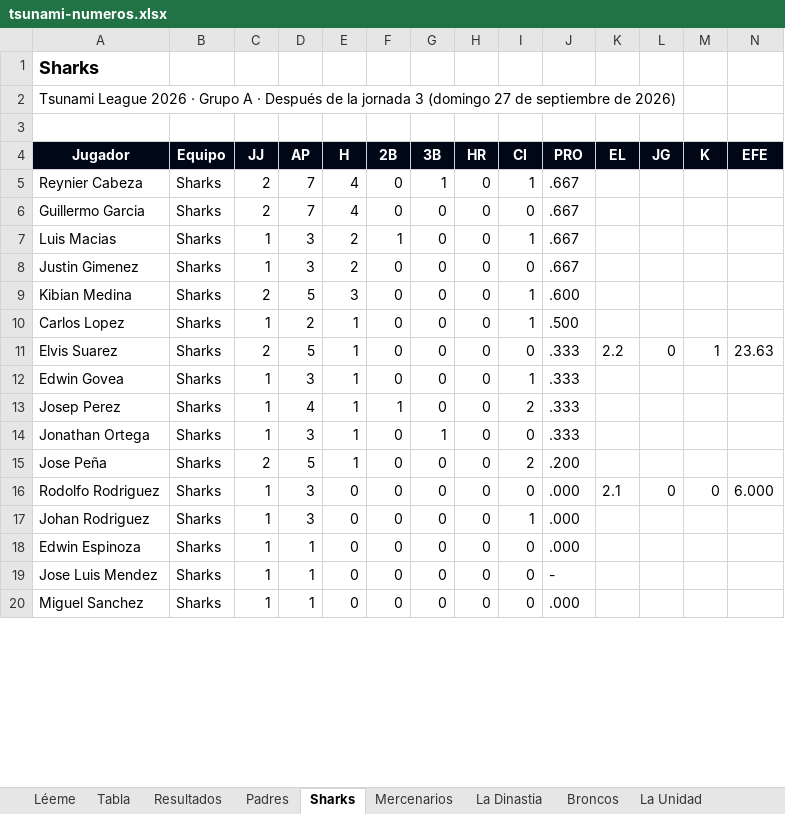
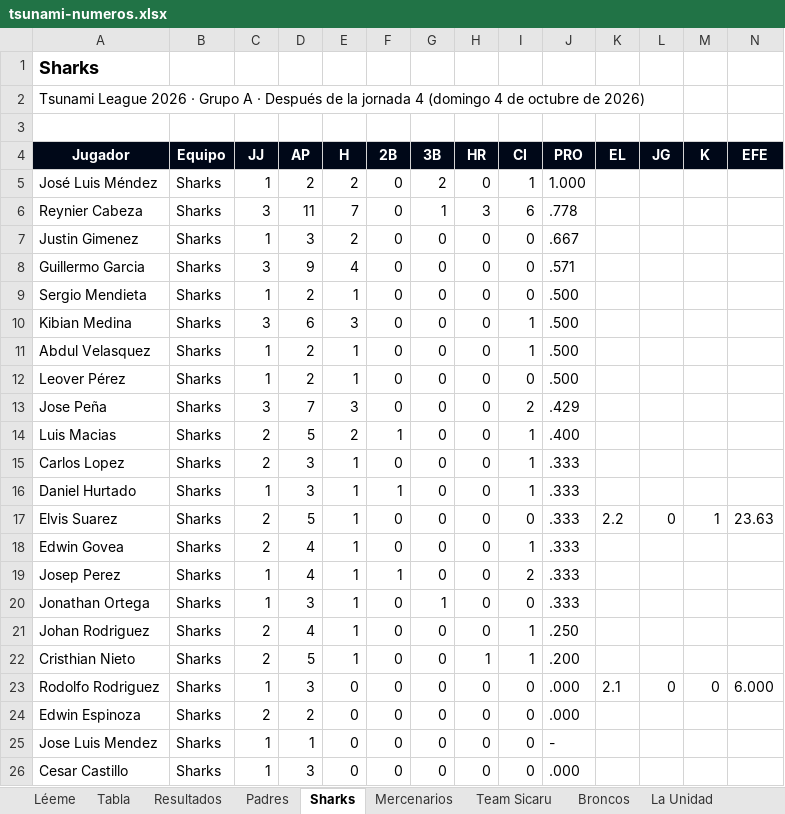
Before and after one commit to ligaalbrook/ligaalbrook.github.io, an Excel workbook: tsunami-numeros.xlsx, sheet Sharks, drawn as a sheet; only a part is shown; the shorter side is filled out with more unchanged rows; values as stored, in another font and other column widths than the file's, no borders; removed rows and columns are numbered as before the commit, all else as after; the diff covers the shown part only; the diff names each change by its address in the sheet, - before the commit and + after, or states it on an @@ line.

```diff
--- a/tsunami-numeros.xlsx (sheet Sharks)
+++ b/tsunami-numeros.xlsx (sheet Sharks)
-sheet tab: La Dinastia
+sheet tab: Team Sicaru
-A2 (Jugador): …la jornada 3 (domingo 27 de septiembre de 2026)
+A2 (Jugador): …la jornada 4 (domingo 4 de octubre de 2026)
+row 5: José Luis Méndez | Sharks | 1 | 2 | 2 | 0 | 2 | 0 | 1 | 1.000
-C6 (JJ): 2
+C6 (JJ): 3
-D6 (AP): 7
+D6 (AP): 11
-E6 (H): 4
+E6 (H): 7
-H6 (HR): 0
+H6 (HR): 3
-I6 (CI): 1
+I6 (CI): 6
-J6 (PRO): .667
+J6 (PRO): .778
-row 6: Guillermo Garcia | Sharks | 2 | 7 | 4 | 0 | 0 | 0 | 0 | .667
-row 7: Luis Macias | Sharks | 1 | 3 | 2 | 1 | 0 | 0 | 1 | .667
+row 8: Guillermo Garcia | Sharks | 3 | 9 | 4 | 0 | 0 | 0 | 0 | .571
+row 9: Sergio Mendieta | Sharks | 1 | 2 | 1 | 0 | 0 | 0 | 0 | .500
-C10 (JJ): 2
+C10 (JJ): 3
-D10 (AP): 5
+D10 (AP): 6
-J10 (PRO): .600
+J10 (PRO): .500
+row 11: Abdul Velasquez | Sharks | 1 | 2 | 1 | 0 | 0 | 0 | 1 | .500
+row 12: Leover Pérez | Sharks | 1 | 2 | 1 | 0 | 0 | 0 | 0 | .500
+row 13: Jose Peña | Sharks | 3 | 7 | 3 | 0 | 0 | 0 | 2 | .429
+row 14: Luis Macias | Sharks | 2 | 5 | 2 | 1 | 0 | 0 | 1 | .400
-C15 (JJ): 1
+C15 (JJ): 2
-D15 (AP): 2
+D15 (AP): 3
-J15 (PRO): .500
+J15 (PRO): .333
+row 16: Daniel Hurtado | Sharks | 1 | 3 | 1 | 1 | 0 | 0 | 1 | .333
-C18 (JJ): 1
+C18 (JJ): 2
-D18 (AP): 3
+D18 (AP): 4
+row 21: Johan Rodriguez | Sharks | 2 | 4 | 1 | 0 | 0 | 0 | 1 | .250
-A22 (Jugador): Jose Peña
+A22 (Jugador): Cristhian Nieto
-H22 (HR): 0
+H22 (HR): 1
-I22 (CI): 2
+I22 (CI): 1
-row 17: Johan Rodriguez | Sharks | 1 | 3 | 0 | 0 | 0 | 0 | 1 | .000
-C24 (JJ): 1
+C24 (JJ): 2
-D24 (AP): 1
+D24 (AP): 2
+row 26: Cesar Castillo | Sharks | 1 | 3 | 0 | 0 | 0 | 0 | 0 | .000
```
Also changed, not shown: 3 added rows and 14 edited cells elsewhere in this sheet, sheet La Unidad, sheet Tabla, sheet Drunks, sheet Swaping, sheet Chorrillo B, sheet Goofis, 18 more sheets, 1 other file.
